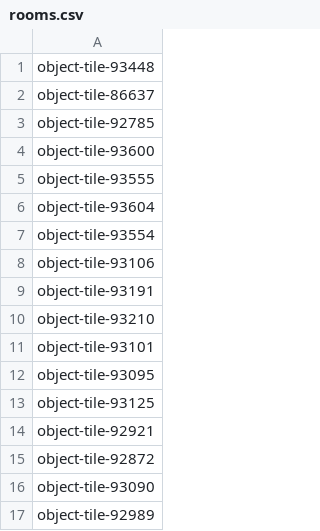
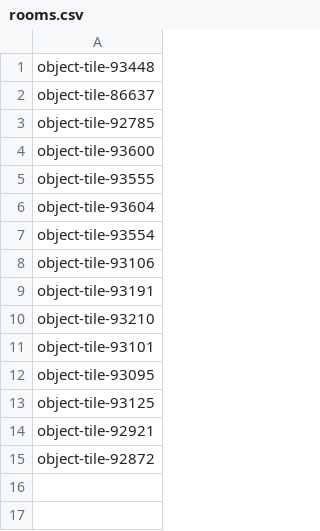
Before and after one commit to Ladrigon/roomnl-notifications, a CSV file: rooms.csv, drawn as a sheet.

```diff
--- a/rooms.csv
+++ b/rooms.csv
@@ -15,3 +15 @@ object-tile-92921
 object-tile-92872
-object-tile-93090
-object-tile-92989
```
